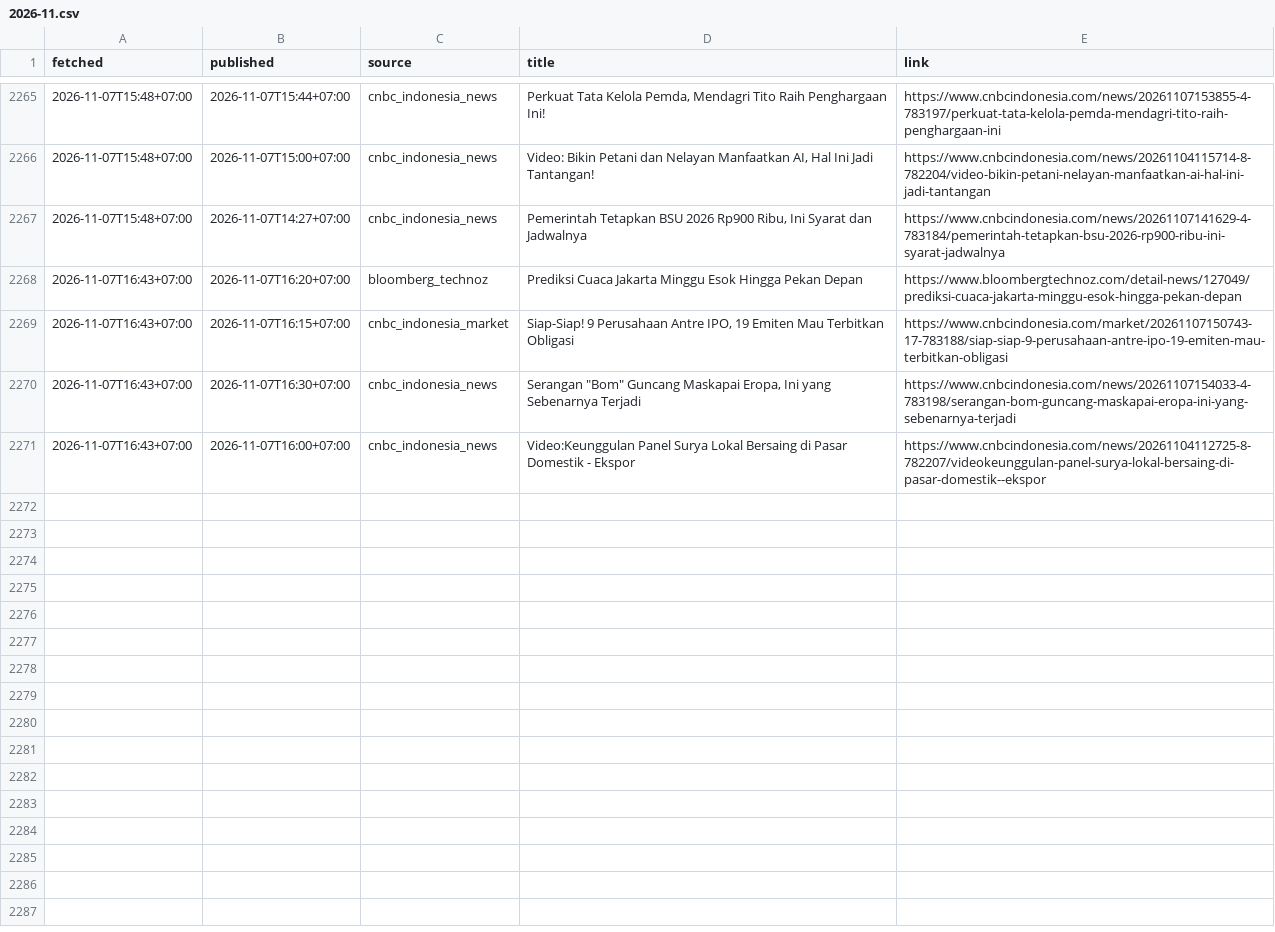
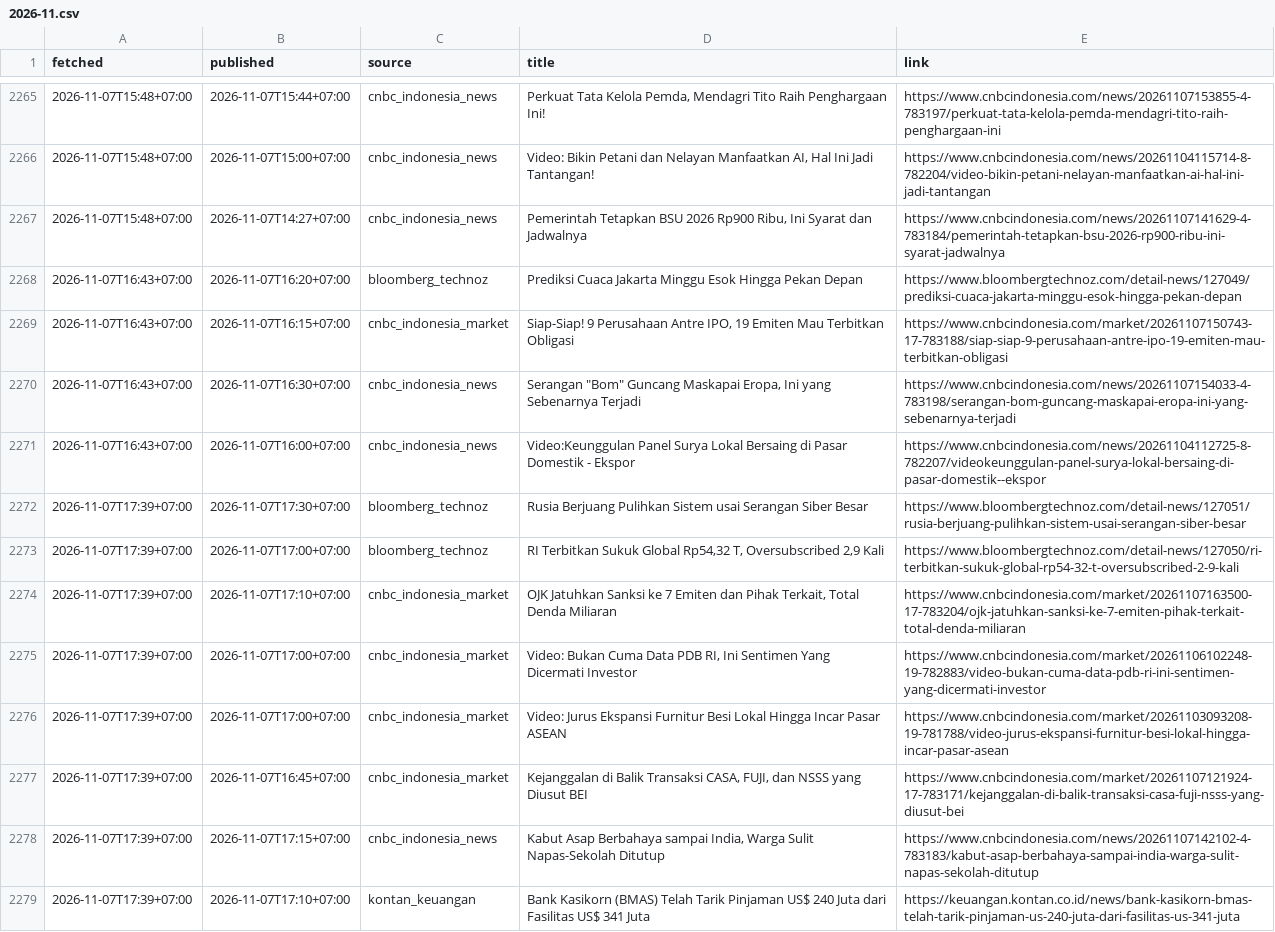
Before and after one commit to annas820/idx, a CSV file: news/2026-11.csv, drawn as a sheet; only a part is shown, gaps mark what is left out; the diff names each change by its address in the sheet, - before the commit and + after, or states it on an @@ line.

```diff
--- a/news/2026-11.csv
+++ b/news/2026-11.csv
+row 2272: 2026-11-07T17:39+07:00 | 2026-11-07T17:30+07:00 | bloomberg_technoz | Rusia Berjuang Pulihkan Sistem usai Serangan Siber Besar | https://www.bloombergtechnoz.com/detail-news/127051/rusia-berjuang-pulihkan-sistem-usai-serangan-siber-besar
+row 2273: 2026-11-07T17:39+07:00 | 2026-11-07T17:00+07:00 | bloomberg_technoz | RI Terbitkan Sukuk Global Rp54,32 T, Oversubscribed 2,9 Kali | https://www.bloombergtechnoz.com/detail-news/127050/ri-terbitkan-sukuk-global-rp54-32-t-oversubscribed-2-9-kali
+row 2274: 2026-11-07T17:39+07:00 | 2026-11-07T17:10+07:00 | cnbc_indonesia_market | OJK Jatuhkan Sanksi ke 7 Emiten dan Pihak Terkait, Total Denda Miliaran | https://www.cnbcindonesia.com/market/20261107163500-17-783204/ojk-jatuhkan-sanksi-ke-7-emiten-pihak-terkait-total-denda-miliaran
+row 2275: 2026-11-07T17:39+07:00 | 2026-11-07T17:00+07:00 | cnbc_indonesia_market | Video: Bukan Cuma Data PDB RI, Ini Sentimen Yang Dicermati Investor | https://www.cnbcindonesia.com/market/20261106102248-19-782883/video-bukan-cuma-data-pdb-ri-ini-sentimen-yang-dicermati-investor
+row 2276: 2026-11-07T17:39+07:00 | 2026-11-07T17:00+07:00 | cnbc_indonesia_market | Video: Jurus Ekspansi Furnitur Besi Lokal Hingga Incar Pasar ASEAN | https://www.cnbcindonesia.com/market/20261103093208-19-781788/video-jurus-ekspansi-furnitur-besi-lokal-hingga-incar-pasar-asean
+row 2277: 2026-11-07T17:39+07:00 | 2026-11-07T16:45+07:00 | cnbc_indonesia_market | Kejanggalan di Balik Transaksi CASA, FUJI, dan NSSS yang Diusut BEI | https://www.cnbcindonesia.com/market/20261107121924-17-783171/kejanggalan-di-balik-transaksi-casa-fuji-nsss-yang-diusut-bei
+row 2278: 2026-11-07T17:39+07:00 | 2026-11-07T17:15+07:00 | cnbc_indonesia_news | Kabut Asap Berbahaya sampai India, Warga Sulit Napas-Sekolah Ditutup | https://www.cnbcindonesia.com/news/20261107142102-4-783183/kabut-asap-berbahaya-sampai-india-warga-sulit-napas-sekolah-ditutup
+row 2279: 2026-11-07T17:39+07:00 | 2026-11-07T17:10+07:00 | kontan_keuangan | Bank Kasikorn (BMAS) Telah Tarik Pinjaman US$ 240 Juta dari Fasilitas US$ 341 Juta | https://keuangan.kontan.co.id/news/bank-kasikorn-bmas-telah-tarik-pinjaman-us-240-juta-dari-fasilitas-us-341-juta
```
Also changed, not shown: 2 other files.
